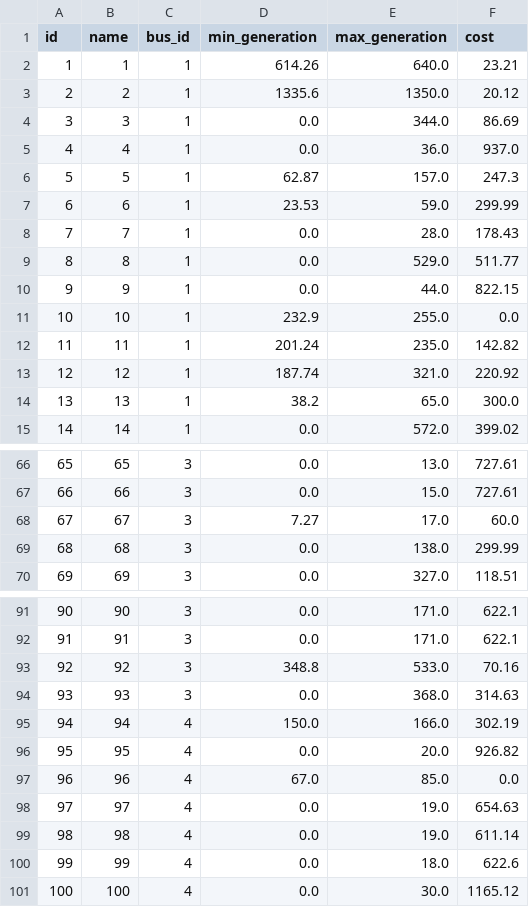
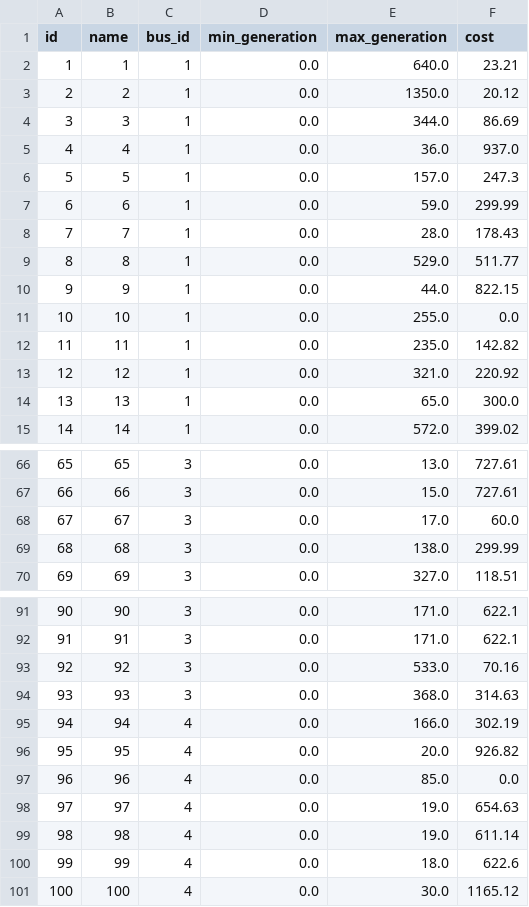
Before and after one commit to rjmalves/sddp-lab-manager, a CSV file: data-4ree/data/thermals.csv, drawn as a sheet; only a part is shown, gaps mark what is left out; the diff covers the shown part only.

```diff
--- a/data-4ree/data/thermals.csv
+++ b/data-4ree/data/thermals.csv
@@ -2,2 +2,2 @@ id  ,name  ,bus_id ,min_generation ,max_generation ,cost
-  1 ,"1"   ,     1 ,        614.26 ,         640.0 ,  23.21
-  2 ,"2"   ,     1 ,       1335.6  ,        1350.0 ,  20.12
+  1 ,   1 ,     1 ,           0.0 ,         640.0 ,  23.21
+  2 ,   2 ,     1 ,           0.0 ,        1350.0 ,  20.12
@@ -6,2 +6,2 @@ id  ,name  ,bus_id ,min_generation ,max_generation ,cost
-  5 ,"5"   ,     1 ,         62.87 ,         157.0 , 247.3
-  6 ,"6"   ,     1 ,         23.53 ,          59.0 , 299.99
+  5 ,   5 ,     1 ,           0.0 ,         157.0 , 247.3
+  6 ,   6 ,     1 ,           0.0 ,          59.0 , 299.99
@@ -11,4 +11,4 @@ id  ,name  ,bus_id ,min_generation ,max_generation ,cost
- 10 ,"10"  ,     1 ,        232.9  ,         255.0 ,   0.0
- 11 ,"11"  ,     1 ,        201.24 ,         235.0 , 142.82
- 12 ,"12"  ,     1 ,        187.74 ,         321.0 , 220.92
- 13 ,"13"  ,     1 ,         38.2  ,          65.0 , 300.0
+ 10 ,  10 ,     1 ,           0.0 ,         255.0 ,   0.0
+ 11 ,  11 ,     1 ,           0.0 ,         235.0 , 142.82
+ 12 ,  12 ,     1 ,           0.0 ,         321.0 , 220.92
+ 13 ,  13 ,     1 ,           0.0 ,          65.0 , 300.0
@@ -68 +68 @@ id  ,name  ,bus_id ,min_generation ,max_generation ,cost
- 67 ,"67"  ,     3 ,          7.27 ,          17.0 ,  60.0
+ 67 ,  67 ,     3 ,           0.0 ,          17.0 ,  60.0
@@ -93 +93 @@ id  ,name  ,bus_id ,min_generation ,max_generation ,cost
- 92 ,"92"  ,     3 ,        348.8  ,         533.0 ,  70.16
+ 92 ,  92 ,     3 ,           0.0 ,         533.0 ,  70.16
@@ -95 +95 @@ id  ,name  ,bus_id ,min_generation ,max_generation ,cost
- 94 ,"94"  ,     4 ,        150.0  ,         166.0 , 302.19
+ 94 ,  94 ,     4 ,           0.0 ,         166.0 , 302.19
@@ -97 +97 @@ id  ,name  ,bus_id ,min_generation ,max_generation ,cost
- 96 ,"96"  ,     4 ,         67.0  ,          85.0 ,   0.0
+ 96 ,  96 ,     4 ,           0.0 ,          85.0 ,   0.0
```
Also changed, not shown: 20 edited cells elsewhere in this file, 1 other file.
